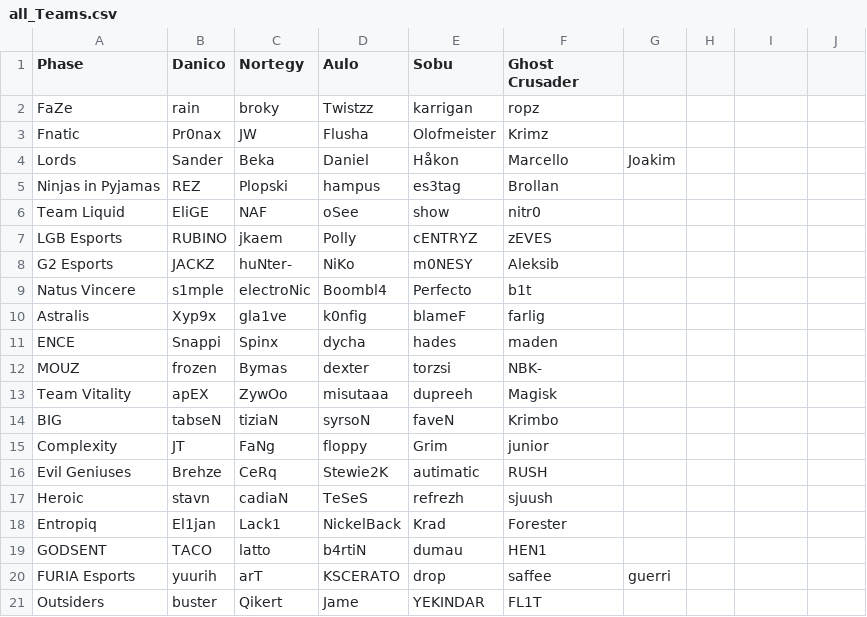
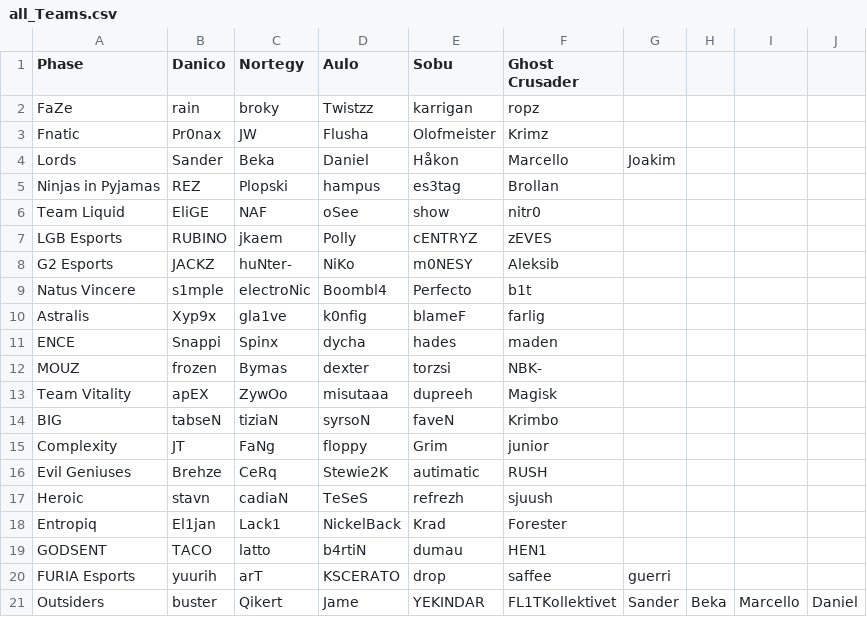
Before and after one commit to SanderOlinJ/GameCore-ETS, a CSV file: src/main/resources/edu/ntnu/idatt1002/sysdev_k1_05_ets/teamFiles/all_Teams.csv, drawn as a sheet.

Commit message:
Implemented Team name abbreviations, continued work on tournament writer and reader.

```diff
--- a/src/main/resources/edu/ntnu/idatt1002/sysdev_k1_05_ets/teamFiles/all_Teams.csv
+++ b/src/main/resources/edu/ntnu/idatt1002/sysdev_k1_05_ets/teamFiles/all_Teams.csv
@@ -20,2 +20,2 @@ GODSENT, TACO, latto, b4rtiN, dumau, HEN1
 FURIA Esports, yuurih, arT, KSCERATO, drop, saffee, guerri
-Outsiders, buster, Qikert, Jame, YEKINDAR, FL1T
+Outsiders, buster, Qikert, Jame, YEKINDAR, FL1TKollektivet,Sander,Beka,Marcello,Daniel
```
Also changed, not shown: 35 other files.
